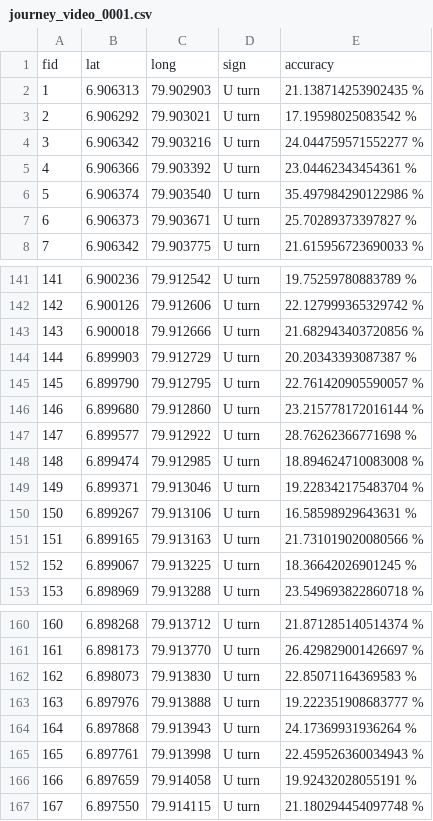
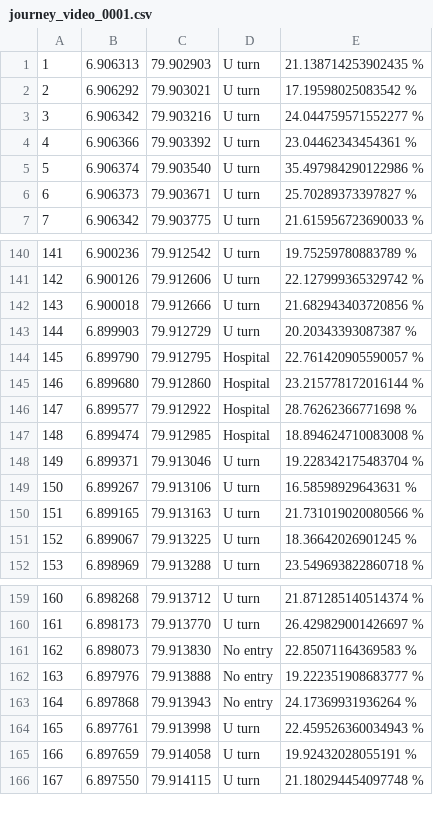
Before and after one commit to saranki/cdap_flask_app, a CSV file: component/db/journey_video_0001.csv, drawn as a sheet; only a part is shown, gaps mark what is left out.

```diff
--- a/component/db/journey_video_0001.csv
+++ b/component/db/journey_video_0001.csv
@@ -1,2 +1 @@
-fid,lat,long,sign,accuracy
 1,6.906313,79.902903,U turn,21.138714253902435 %
@@ -144,6 +143,6 @@ fid,lat,long,sign,accuracy
 144,6.899903,79.912729,U turn,20.20343393087387 %
-145,6.899790,79.912795,U turn,22.761420905590057 %
-146,6.899680,79.912860,U turn,23.215778172016144 %
-147,6.899577,79.912922,U turn,28.76262366771698 %
-148,6.899474,79.912985,U turn,18.894624710083008 %
+145,6.899790,79.912795,Hospital,22.761420905590057 %
+146,6.899680,79.912860,Hospital,23.215778172016144 %
+147,6.899577,79.912922,Hospital,28.76262366771698 %
+148,6.899474,79.912985,Hospital,18.894624710083008 %
 149,6.899371,79.913046,U turn,19.228342175483704 %
@@ -161,5 +160,5 @@ fid,lat,long,sign,accuracy
 161,6.898173,79.913770,U turn,26.429829001426697 %
-162,6.898073,79.913830,U turn,22.85071164369583 %
-163,6.897976,79.913888,U turn,19.222351908683777 %
-164,6.897868,79.913943,U turn,24.17369931936264 %
+162,6.898073,79.913830,No entry,22.85071164369583 %
+163,6.897976,79.913888,No entry,19.222351908683777 %
+164,6.897868,79.913943,No entry,24.17369931936264 %
 165,6.897761,79.913998,U turn,22.459526360034943 %
```
Also changed, not shown: component/db/journey_video_0002.csv, component/db/journey_video_0003.csv, 1 other file.
